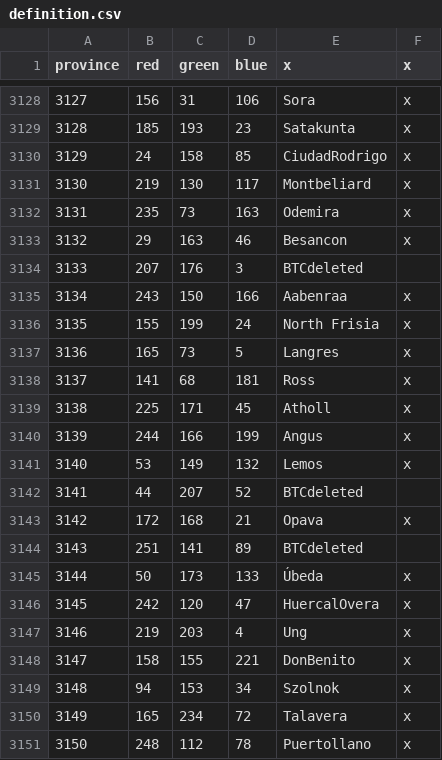
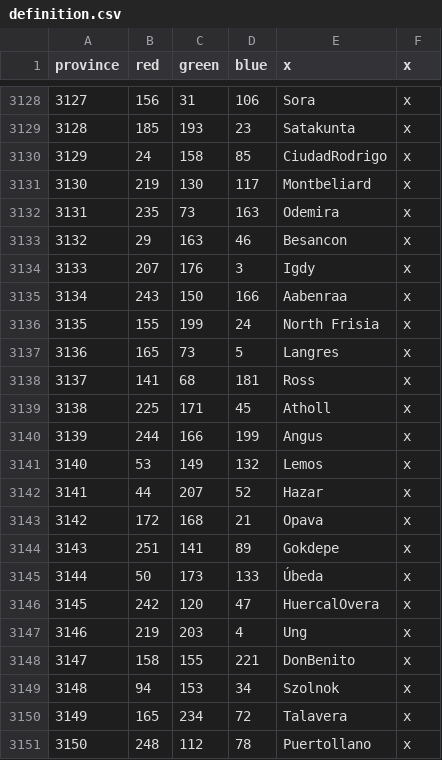
Before and after one commit to AlejandroGiner/Lux-in-Tenebris, a CSV file: map/definition.csv, drawn as a sheet; only a part is shown, gaps mark what is left out.

```diff
--- a/map/definition.csv
+++ b/map/definition.csv
@@ -3133,3 +3133,3 @@ province;red;green;blue;x;x
 3132;29;163;46;Besancon;x
-3133;207;176;3;BTCdeleted
+3133;207;176;3;Igdy;x
 3134;243;150;166;Aabenraa;x
@@ -3141,5 +3141,5 @@ province;red;green;blue;x;x
 3140;53;149;132;Lemos;x
-3141;44;207;52;BTCdeleted
+3141;44;207;52;Hazar;x
 3142;172;168;21;Opava;x
-3143;251;141;89;BTCdeleted
+3143;251;141;89;Gokdepe;x
 3144;50;173;133;Úbeda;x
```
Also changed, not shown: 30 other files.
